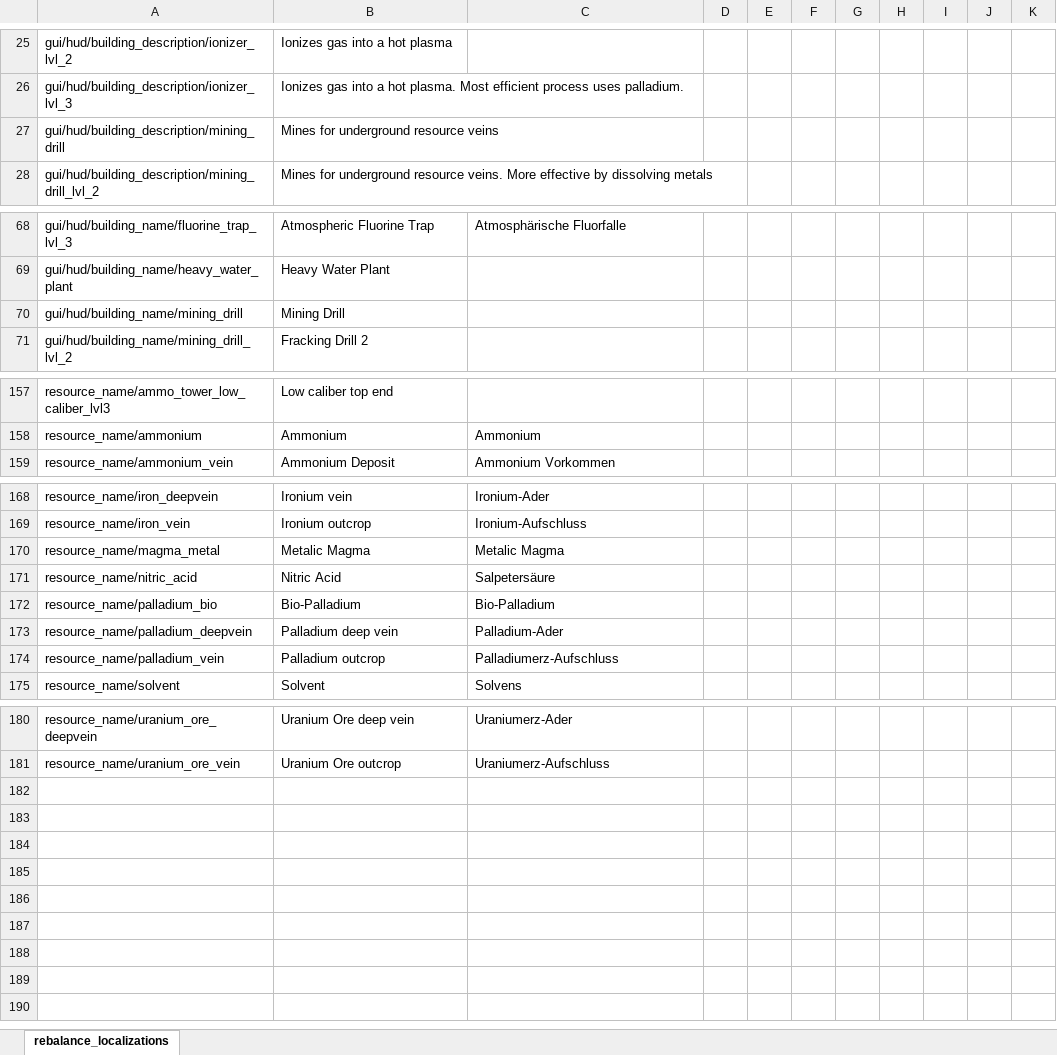
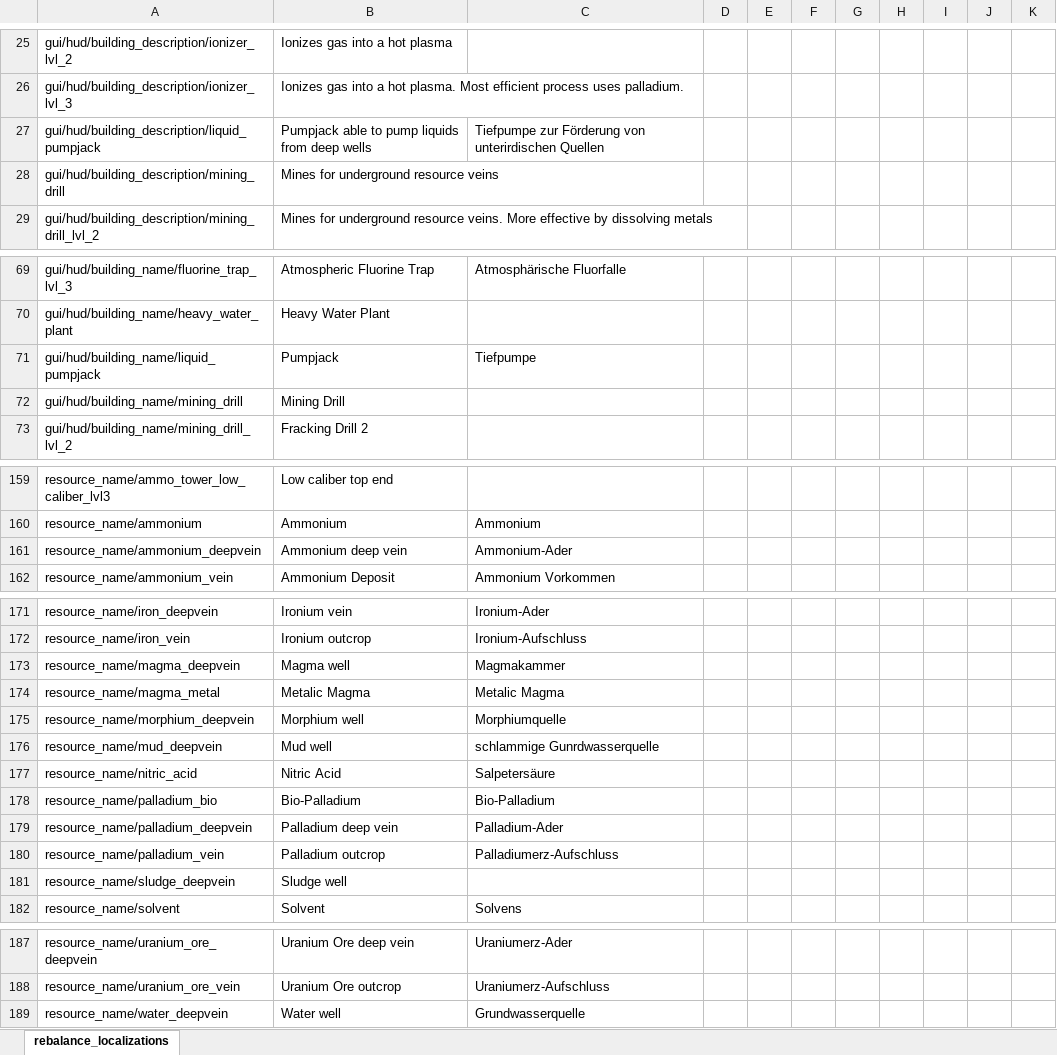
Before and after one commit to TheKilltech/rift_balance, an Excel workbook: gui/rebalance_localizations.xlsx, sheet rebalance_localizations, drawn as a sheet; only a part is shown, gaps mark what is left out; values as stored, in another font and other column widths than the file's, no borders; the diff names each change by its address in the sheet, - before the commit and + after, or states it on an @@ line.

Commit message:
added liquid and ammonium deepveins

```diff
--- a/gui/rebalance_localizations.xlsx (sheet rebalance_localizations)
+++ b/gui/rebalance_localizations.xlsx (sheet rebalance_localizations)
+row 27: gui/hud/building_description/liquid_pumpjack | Pumpjack able to pump liquids from deep wells | Tiefpumpe zur Förderung von unterirdischen Quellen
+row 71: gui/hud/building_name/liquid_pumpjack | Pumpjack | Tiefpumpe
+row 161: resource_name/ammonium_deepvein | Ammonium deep vein | Ammonium-Ader
+row 173: resource_name/magma_deepvein | Magma well | Magmakammer
+row 175: resource_name/morphium_deepvein | Morphium well | Morphiumquelle
+row 176: resource_name/mud_deepvein | Mud well | schlammige Gunrdwasserquelle
+row 181: resource_name/sludge_deepvein | Sludge well
+row 189: resource_name/water_deepvein | Water well | Grundwasserquelle
```
Also changed, not shown: 17 other files.
